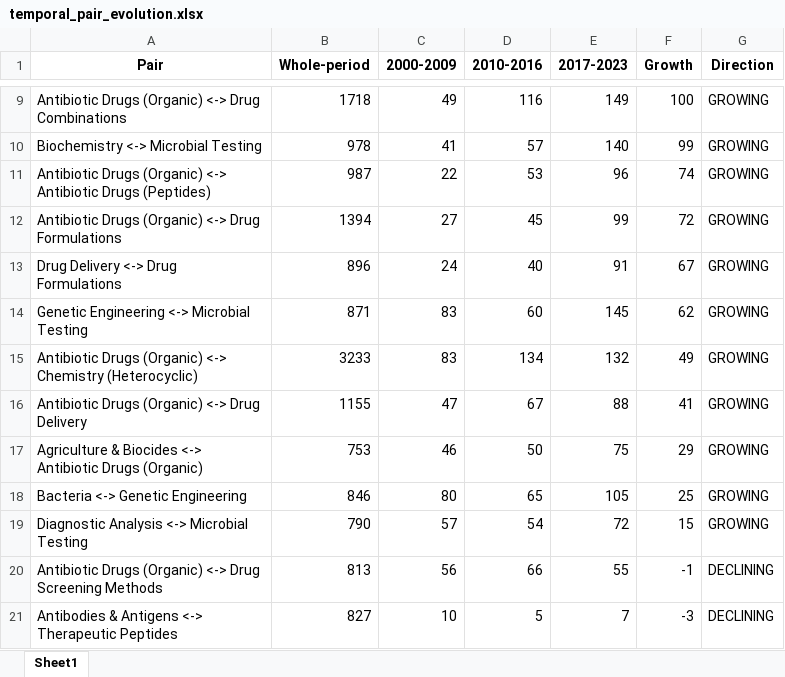
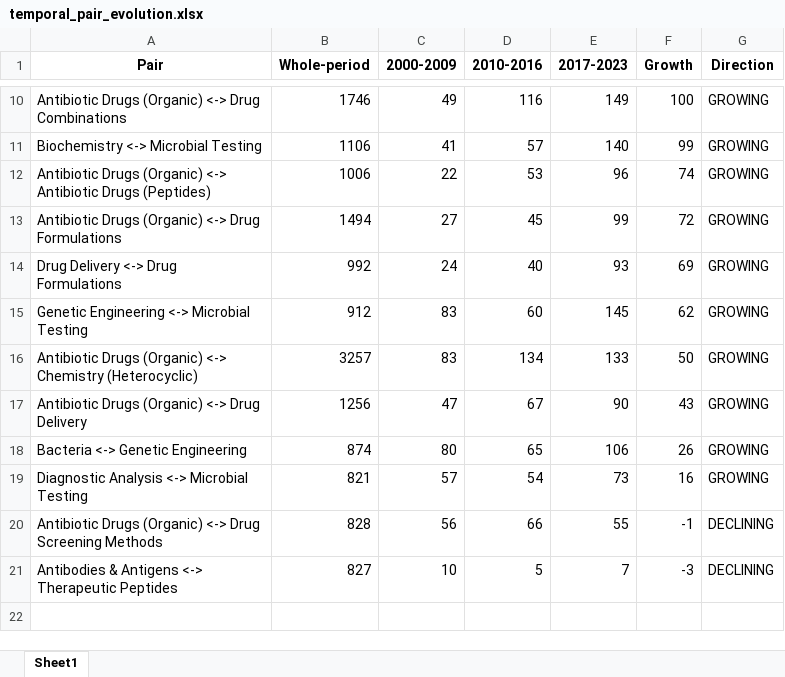
Before and after one commit to mtcberlin/epo-tip4patlibs, an Excel workbook: 6_patentreports/1_antibiotic_resistance/3_additional_analyses_and_report_output/temporal_pair_evolution.xlsx, sheet Sheet1, drawn as a sheet; only a part is shown, gaps mark what is left out; values as stored, in another font and other column widths than the file's, no borders; removed rows and columns are numbered as before the commit, all else as after; the diff covers the shown part only; the diff names each change by its address in the sheet, - before the commit and + after, or states it on an @@ line.

```diff
--- a/6_patentreports/1_antibiotic_resistance/3_additional_analyses_and_report_output/temporal_pair_evolution.xlsx (sheet Sheet1)
+++ b/6_patentreports/1_antibiotic_resistance/3_additional_analyses_and_report_output/temporal_pair_evolution.xlsx (sheet Sheet1)
-B10 (Whole-period): 1718
+B10 (Whole-period): 1746
-B11 (Whole-period): 978
+B11 (Whole-period): 1106
-B12 (Whole-period): 987
+B12 (Whole-period): 1006
-B13 (Whole-period): 1394
+B13 (Whole-period): 1494
-B14 (Whole-period): 896
+B14 (Whole-period): 992
-E14 (2017-2023): 91
+E14 (2017-2023): 93
-F14 (Growth): 67
+F14 (Growth): 69
-B15 (Whole-period): 871
+B15 (Whole-period): 912
-B16 (Whole-period): 3233
+B16 (Whole-period): 3257
-E16 (2017-2023): 132
+E16 (2017-2023): 133
-F16 (Growth): 49
+F16 (Growth): 50
-B17 (Whole-period): 1155
+B17 (Whole-period): 1256
-E17 (2017-2023): 88
+E17 (2017-2023): 90
-F17 (Growth): 41
+F17 (Growth): 43
-row 17: Agriculture & Biocides <-> Antibiotic Drugs (Organic) | 753 | 46 | 50 | 75 | 29 | GROWING
-B18 (Whole-period): 846
+B18 (Whole-period): 874
-E18 (2017-2023): 105
+E18 (2017-2023): 106
-F18 (Growth): 25
+F18 (Growth): 26
-B19 (Whole-period): 790
+B19 (Whole-period): 821
-E19 (2017-2023): 72
+E19 (2017-2023): 73
-F19 (Growth): 15
+F19 (Growth): 16
-B20 (Whole-period): 813
+B20 (Whole-period): 828
```
Also changed, not shown: 1 added row and 31 edited cells elsewhere in this sheet, 6_patentreports/1_antibiotic_resistance/1_dataset_and_search_strategy_output/dataset.xlsx, 6_patentreports/1_antibiotic_resistance/2_technology_network_output/ipc_cooccurrence.xlsx, 19 other files.
